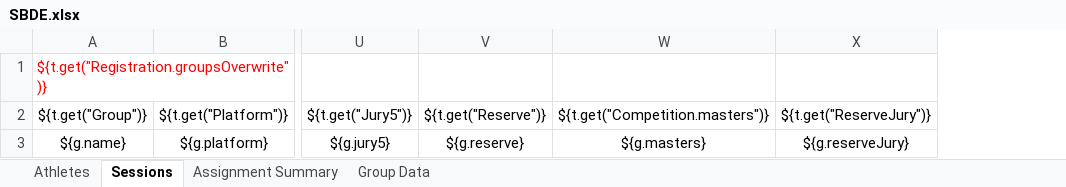
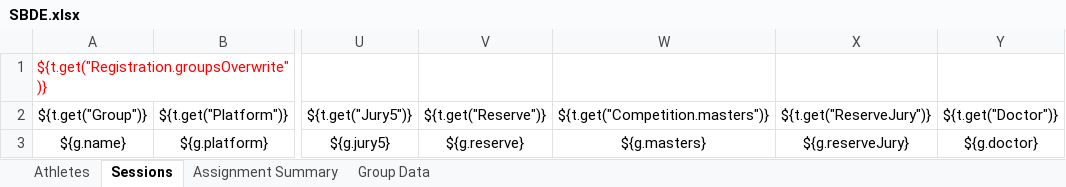
Before and after one commit to jflamy/owlcms4, an Excel workbook: owlcms/src/main/resources/templates/registration/SBDE.xlsx, sheet Sessions, drawn as a sheet; only a part is shown, gaps mark what is left out; values as stored, in another font and other column widths than the file's, no borders; the diff names each change by its address in the sheet, - before the commit and + after, or states it on an @@ line.

Commit message:
added doctor, fixed range

```diff
--- a/owlcms/src/main/resources/templates/registration/SBDE.xlsx (sheet Sessions)
+++ b/owlcms/src/main/resources/templates/registration/SBDE.xlsx (sheet Sessions)
+column Y, rows 2-3: ${t.get("Doctor")} | ${g.doctor}
```
Also changed, not shown: sheet Athletes, owlcms/src/main/resources/templates/registration/Registration.xlsx.
